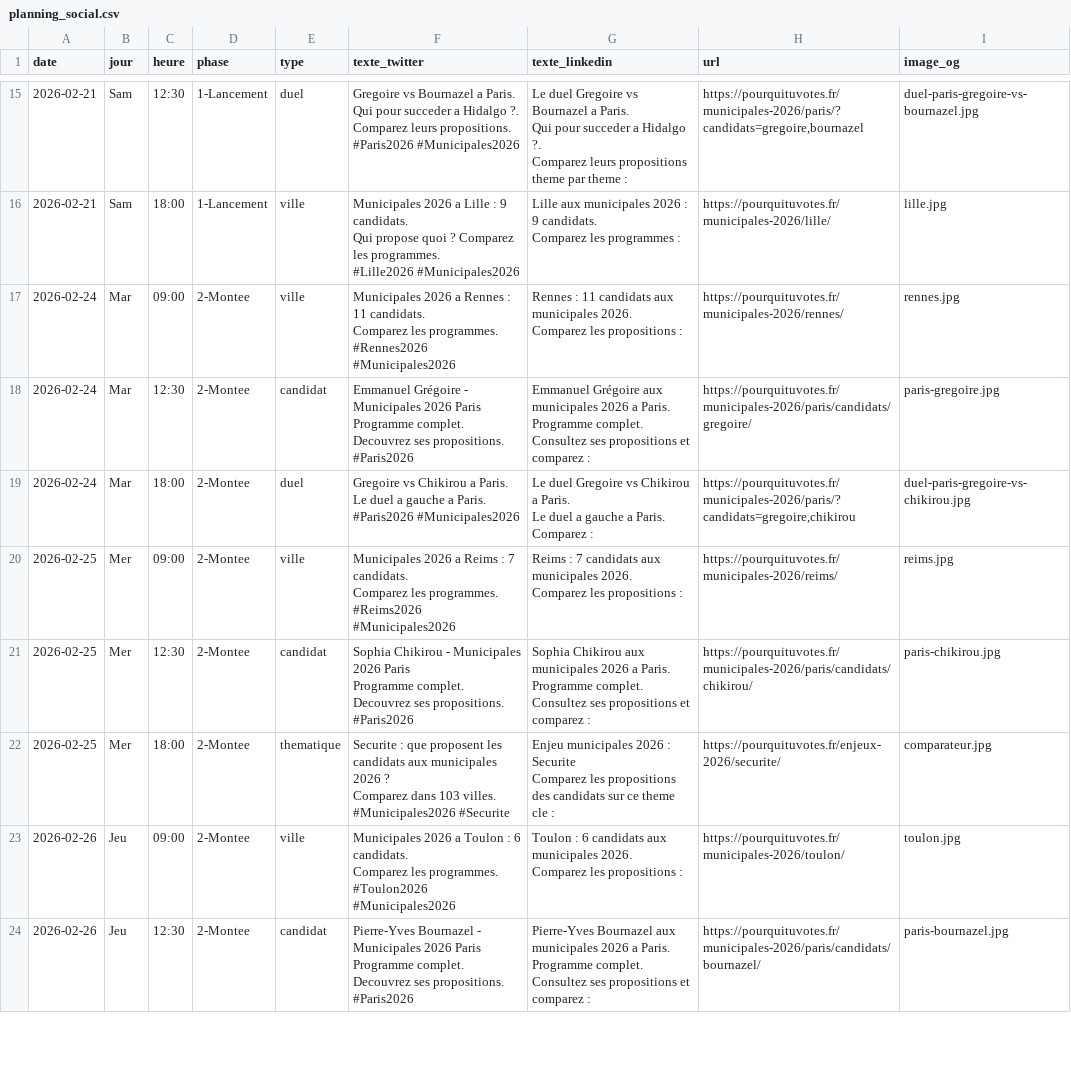
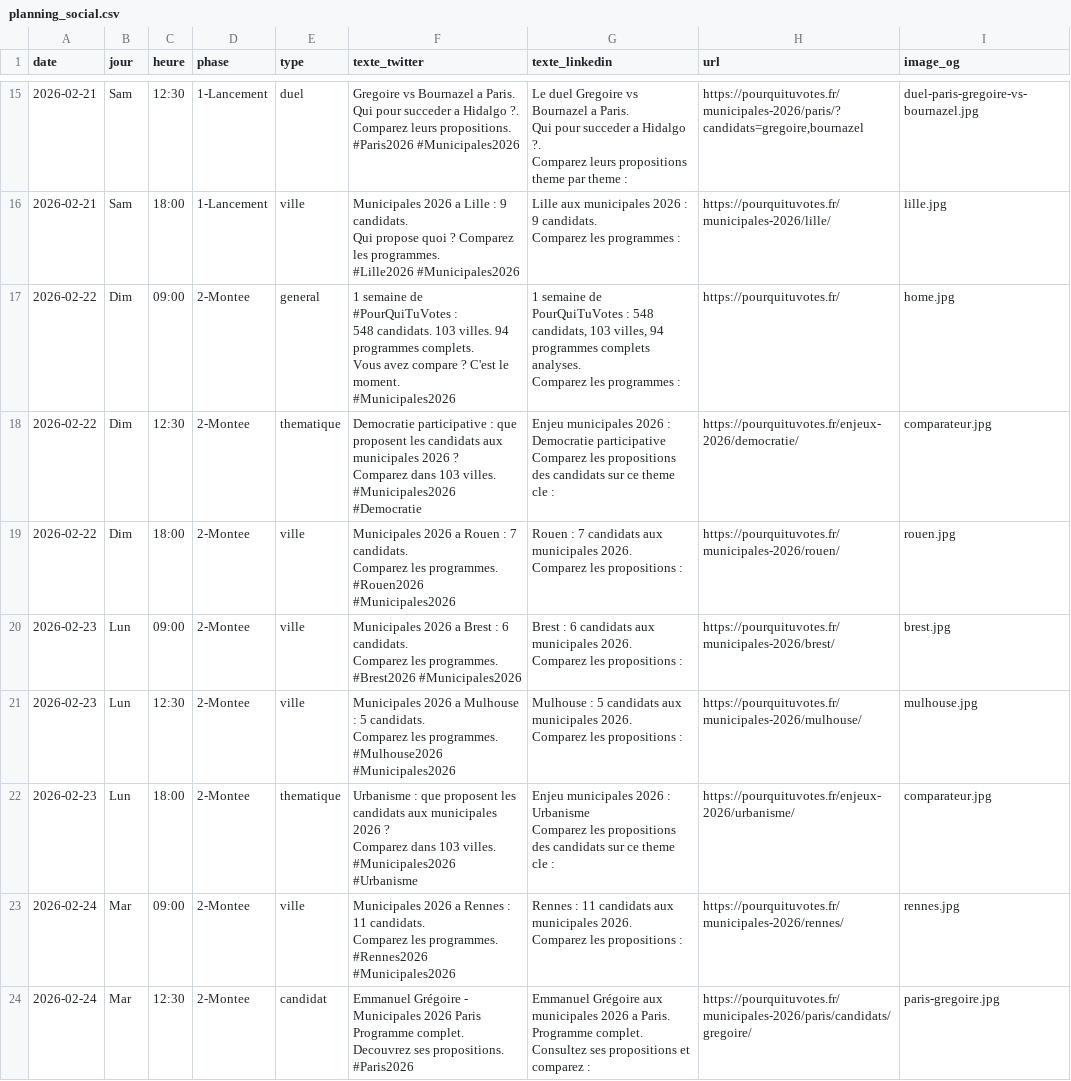
Before and after one commit to RonKop/pourquituvotes, a CSV file: data/planning_social.csv, drawn as a sheet; only a part is shown, gaps mark what is left out; the shorter side is filled out with more unchanged rows.

```diff
--- a/data/planning_social.csv
+++ b/data/planning_social.csv
@@ -120,2 +120,46 @@ Qui propose quoi ? Comparez les programmes.
 Comparez les programmes :";https://pourquituvotes.fr/municipales-2026/lille/;lille.jpg
+2026-02-22;Dim;09:00;2-Montee;general;"1 semaine de #PourQuiTuVotes :
+
+548 candidats. 103 villes. 94 programmes complets.
+
+Vous avez compare ? C'est le moment.
+
+#Municipales2026";"1 semaine de PourQuiTuVotes : 548 candidats, 103 villes, 94 programmes complets analyses.
+
+Comparez les programmes :";https://pourquituvotes.fr/;home.jpg
+2026-02-22;Dim;12:30;2-Montee;thematique;"Democratie participative : que proposent les candidats aux municipales 2026 ?
+
+Comparez dans 103 villes.
+
+#Municipales2026 #Democratie";"Enjeu municipales 2026 : Democratie participative
+
+Comparez les propositions des candidats sur ce theme cle :";https://pourquituvotes.fr/enjeux-2026/democratie/;comparateur.jpg
+2026-02-22;Dim;18:00;2-Montee;ville;"Municipales 2026 a Rouen : 7 candidats.
+
+Comparez les programmes.
+
+#Rouen2026 #Municipales2026";"Rouen : 7 candidats aux municipales 2026.
+
+Comparez les propositions :";https://pourquituvotes.fr/municipales-2026/rouen/;rouen.jpg
+2026-02-23;Lun;09:00;2-Montee;ville;"Municipales 2026 a Brest : 6 candidats.
+
+Comparez les programmes.
+
+#Brest2026 #Municipales2026";"Brest : 6 candidats aux municipales 2026.
+
+Comparez les propositions :";https://pourquituvotes.fr/municipales-2026/brest/;brest.jpg
+2026-02-23;Lun;12:30;2-Montee;ville;"Municipales 2026 a Mulhouse : 5 candidats.
+
+Comparez les programmes.
+
+#Mulhouse2026 #Municipales2026";"Mulhouse : 5 candidats aux municipales 2026.
+
+Comparez les propositions :";https://pourquituvotes.fr/municipales-2026/mulhouse/;mulhouse.jpg
+2026-02-23;Lun;18:00;2-Montee;thematique;"Urbanisme : que proposent les candidats aux municipales 2026 ?
+
+Comparez dans 103 villes.
+
+#Municipales2026 #Urbanisme";"Enjeu municipales 2026 : Urbanisme
+
+Comparez les propositions des candidats sur ce theme cle :";https://pourquituvotes.fr/enjeux-2026/urbanisme/;comparateur.jpg
 2026-02-24;Mar;09:00;2-Montee;ville;"Municipales 2026 a Rennes : 11 candidats.
```
Also changed, not shown: 1 other file.
